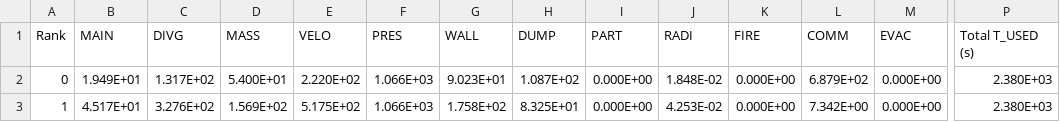
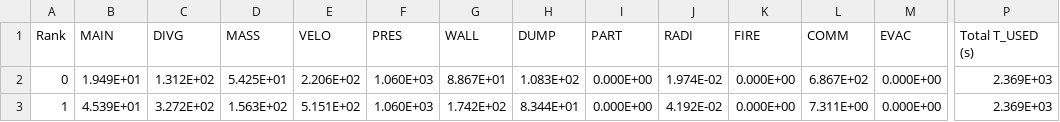
Before and after one commit to scavicchio/CFD-Case-Studies-, a CSV file: case1/CFD-03-10_cpu.csv, drawn as a sheet; only a part is shown, gaps mark what is left out; the diff names each change by its address in the sheet, - before the commit and + after, or states it on an @@ line.

Commit message:
results
don't forget to uncompress the file from case 4

```diff
--- a/case1/CFD-03-10_cpu.csv
+++ b/case1/CFD-03-10_cpu.csv
-C2 (DIVG): 1.317E+02
+C2 (DIVG): 1.312E+02
-D2 (MASS): 5.400E+01
+D2 (MASS): 5.425E+01
-E2 (VELO): 2.220E+02
+E2 (VELO): 2.206E+02
-F2:F3 (PRES): 1.066E+03
+F2:F3 (PRES): 1.060E+03
-G2 (WALL): 9.023E+01
+G2 (WALL): 8.867E+01
-H2 (DUMP): 1.087E+02
+H2 (DUMP): 1.083E+02
-J2 (RADI): 1.848E-02
+J2 (RADI): 1.974E-02
-L2 (COMM): 6.879E+02
+L2 (COMM): 6.867E+02
-P2:P3 (Total T_USED (s)): 2.380E+03
+P2:P3 (Total T_USED (s)): 2.369E+03
-B3 (MAIN): 4.517E+01
+B3 (MAIN): 4.539E+01
-C3 (DIVG): 3.276E+02
+C3 (DIVG): 3.272E+02
-D3 (MASS): 1.569E+02
+D3 (MASS): 1.563E+02
-E3 (VELO): 5.175E+02
+E3 (VELO): 5.151E+02
-G3 (WALL): 1.758E+02
+G3 (WALL): 1.742E+02
-H3 (DUMP): 8.325E+01
+H3 (DUMP): 8.344E+01
-J3 (RADI): 4.253E-02
+J3 (RADI): 4.192E-02
-L3 (COMM): 7.342E+00
+L3 (COMM): 7.311E+00
```
Also changed, not shown: case1/CFD-03-10_devc.csv, case1/CFD-03-10_hrr.csv, 56 other files.
